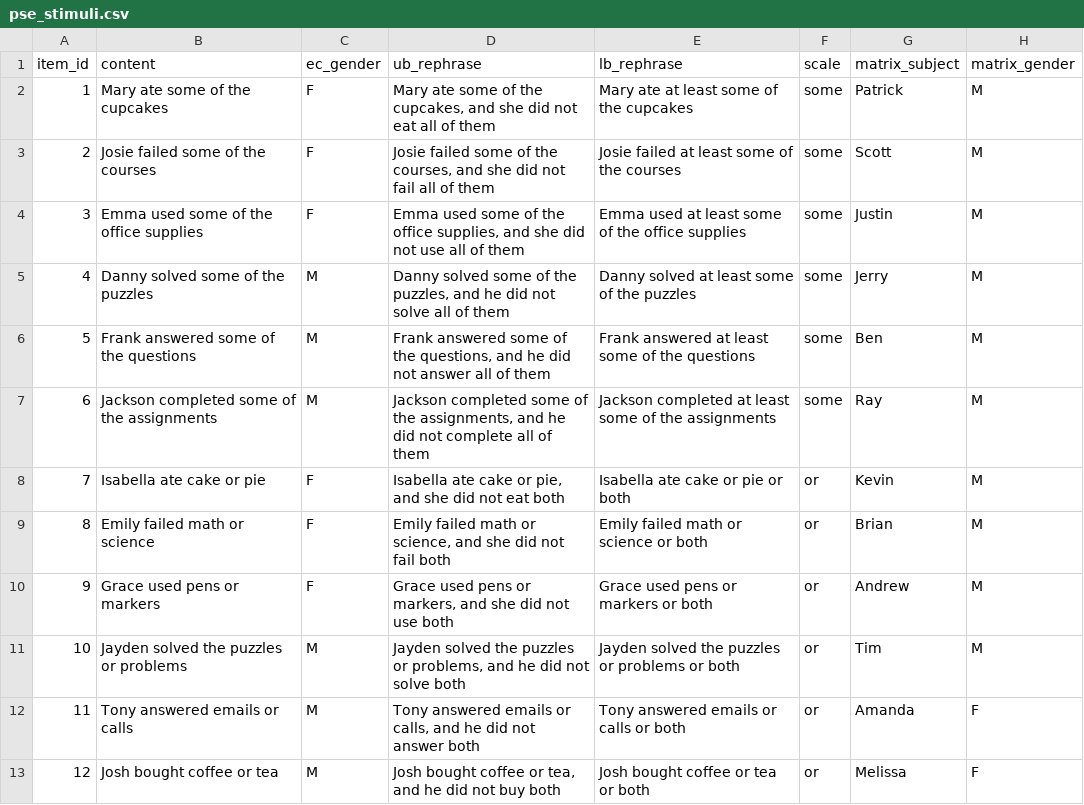
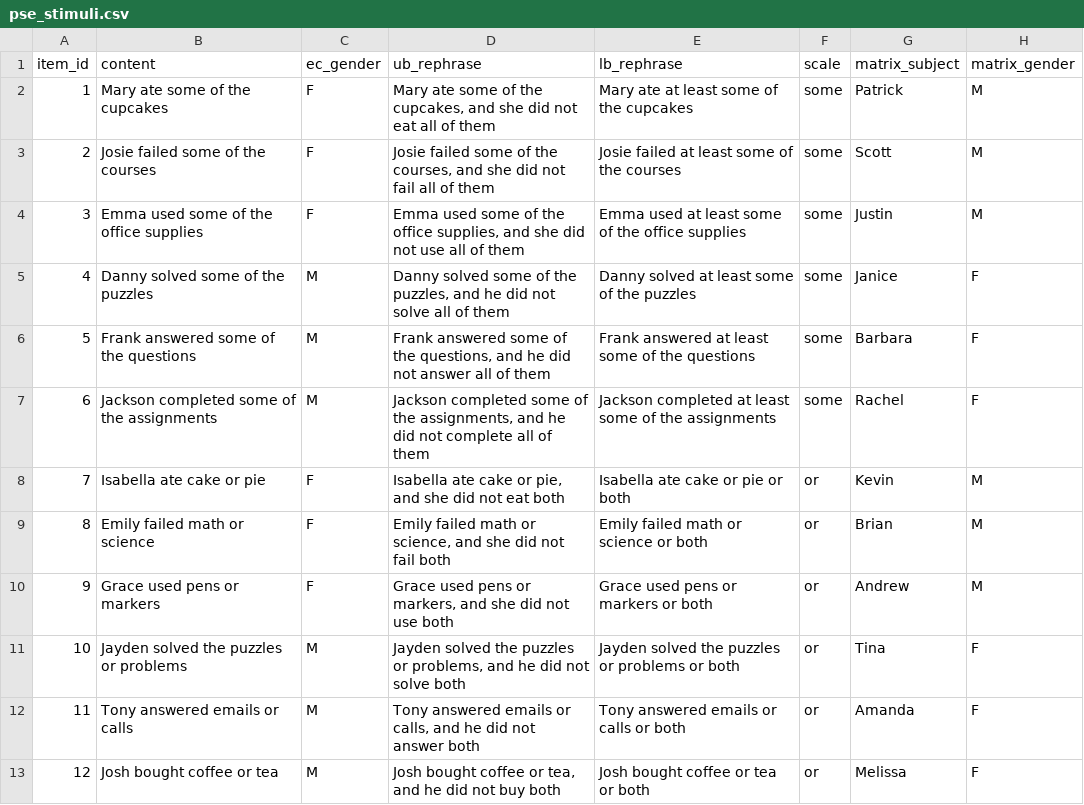
Before and after one commit to Taravat-Yazdani/PSE, a CSV file: Experiment/pse_stimuli.csv, drawn as a sheet.

Commit message:
update stimuli

```diff
--- a/Experiment/pse_stimuli.csv
+++ b/Experiment/pse_stimuli.csv
@@ -4,5 +4,5 @@ item_id,content,ec_gender,ub_rephrase,lb_rephrase,scale,matrix_subject,matrix_ge
 3,Emma used some of the office supplies,F,"Emma used some of the office supplies, and she did not use all of them",Emma used at least some of the office supplies,some,Justin,M
-4,Danny solved some of the puzzles,M,"Danny solved some of the puzzles, and he did not solve all of them",Danny solved at least some of the puzzles,some,Jerry,M
-5,Frank answered some of the questions,M,"Frank answered some of the questions, and he did not answer all of them",Frank answered at least some of the questions,some,Ben,M
-6,Jackson completed some of the assignments,M,"Jackson completed some of the assignments, and he did not complete all of them",Jackson completed at least some of the assignments,some,Ray,M
+4,Danny solved some of the puzzles,M,"Danny solved some of the puzzles, and he did not solve all of them",Danny solved at least some of the puzzles,some,Janice,F
+5,Frank answered some of the questions,M,"Frank answered some of the questions, and he did not answer all of them",Frank answered at least some of the questions,some,Barbara,F
+6,Jackson completed some of the assignments,M,"Jackson completed some of the assignments, and he did not complete all of them",Jackson completed at least some of the assignments,some,Rachel,F
 7,Isabella ate cake or pie,F,"Isabella ate cake or pie, and she did not eat both",Isabella ate cake or pie or both,or,Kevin,M
@@ -10,3 +10,3 @@ item_id,content,ec_gender,ub_rephrase,lb_rephrase,scale,matrix_subject,matrix_ge
 9,Grace used pens or markers,F,"Grace used pens or markers, and she did not use both",Grace used pens or markers or both,or,Andrew,M
-10,Jayden solved the puzzles or problems,M,"Jayden solved the puzzles or problems, and he did not solve both",Jayden solved the puzzles or problems or both,or,Tim,M
+10,Jayden solved the puzzles or problems,M,"Jayden solved the puzzles or problems, and he did not solve both",Jayden solved the puzzles or problems or both,or,Tina,F
 11,Tony answered emails or calls,M,"Tony answered emails or calls, and he did not answer both",Tony answered emails or calls or both,or,Amanda,F
```
Also changed, not shown: 1 other file.
